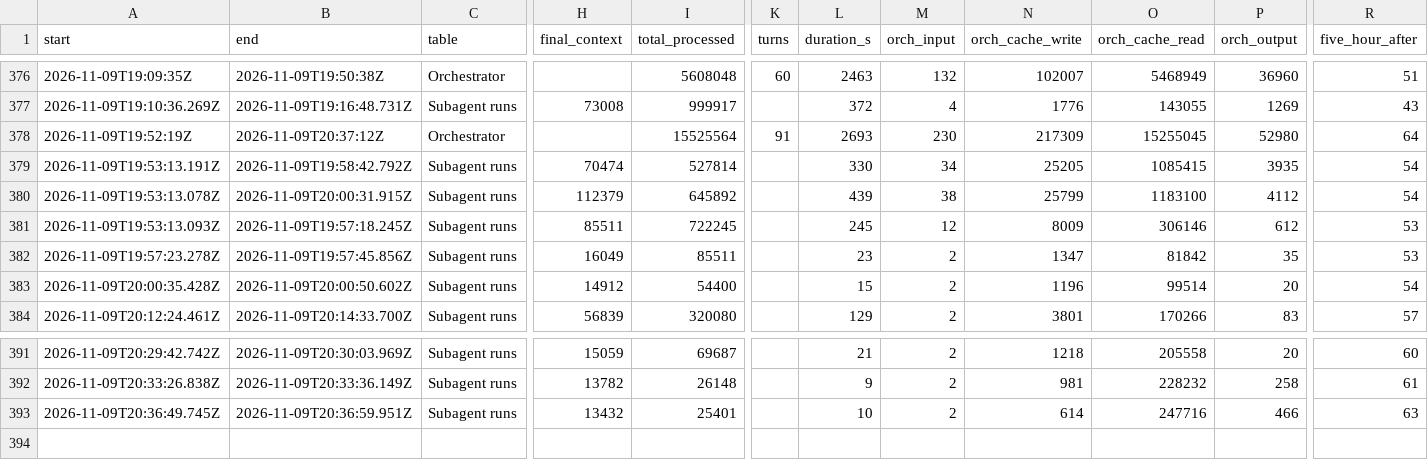
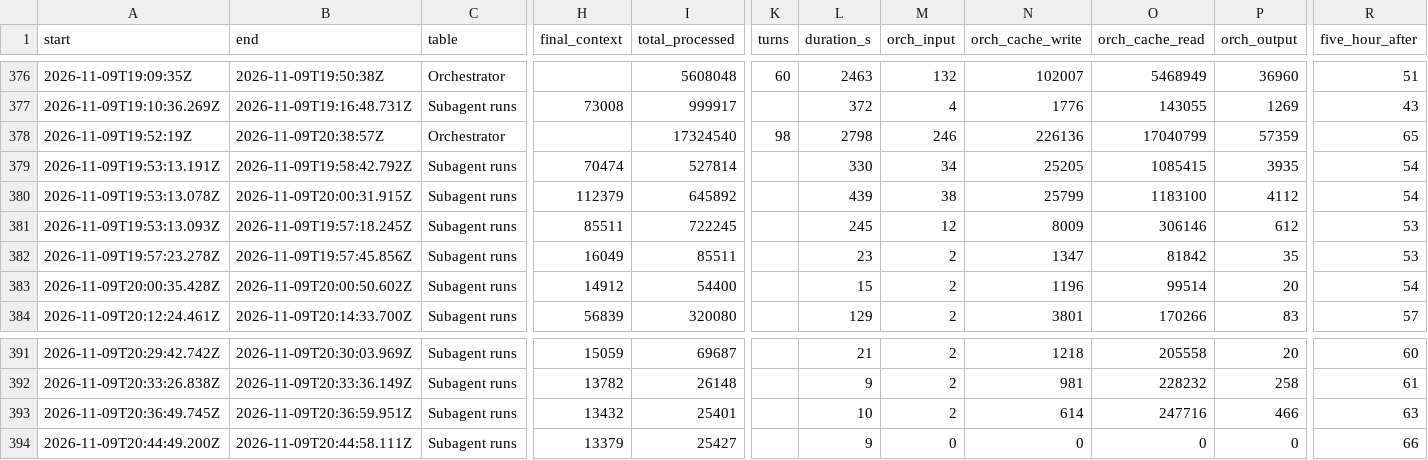
Before and after one commit to 4ltrem/chill-bee-game, a CSV file: _meta/agent-runs.csv, drawn as a sheet; only a part is shown, gaps mark what is left out; rows hold the shown columns only; the diff names each change by its address in the sheet, - before the commit and + after, or states it on an @@ line.

```diff
--- a/_meta/agent-runs.csv
+++ b/_meta/agent-runs.csv
-B378 (end): 2026-11-09T20:37:12Z
+B378 (end): 2026-11-09T20:38:57Z
-I378 (total_processed): 15525564
+I378 (total_processed): 17324540
-K378 (turns): 91
+K378 (turns): 98
-L378 (duration_s): 2693
+L378 (duration_s): 2798
-M378 (orch_input): 230
+M378 (orch_input): 246
-N378 (orch_cache_write): 217309
+N378 (orch_cache_write): 226136
-O378 (orch_cache_read): 15255045
+O378 (orch_cache_read): 17040799
-P378 (orch_output): 52980
+P378 (orch_output): 57359
-R378 (five_hour_after): 64
+R378 (five_hour_after): 65
+row 394: 2026-11-09T20:44:49.200Z | 2026-11-09T20:44:58.111Z | Subagent runs | 13379 | 25427 |  | 9 | 0 | 0 | 0 | 0 | 66
```
Also changed, not shown: 12 other files.
